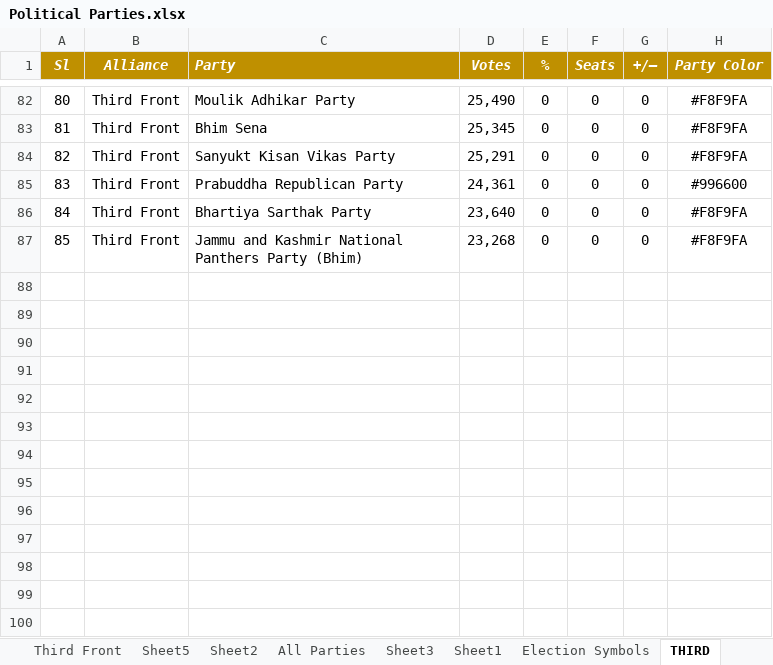
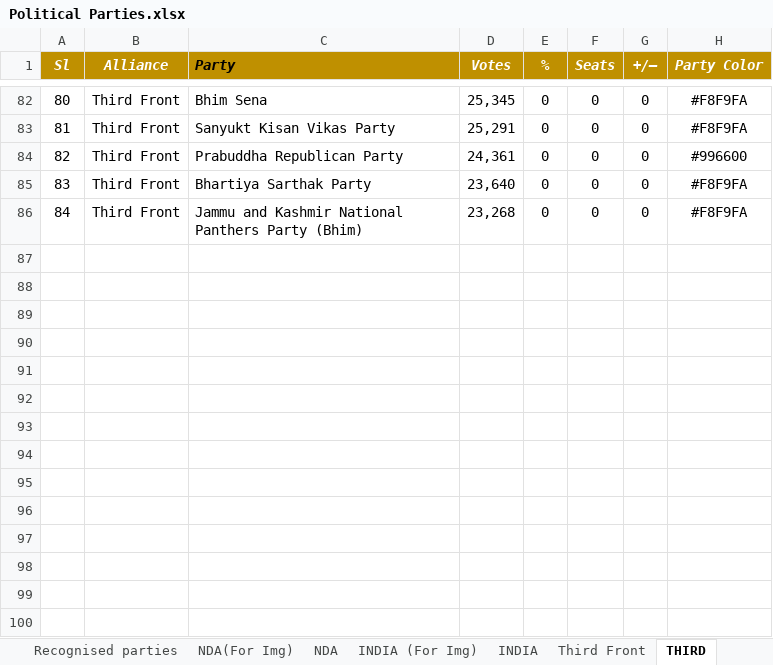
Before and after one commit to shashikanthmbhat/Election_Result_Analysis, an Excel workbook: Data/Final/Political Parties.xlsx, sheet THIRD, drawn as a sheet; only a part is shown, gaps mark what is left out; values as stored, in another font and other column widths than the file's, no borders; the diff covers the shown part only; the diff names each change by its address in the sheet, - before the commit and + after, or states it on an @@ line.

```diff
--- a/Data/Final/Political Parties.xlsx (sheet THIRD)
+++ b/Data/Final/Political Parties.xlsx (sheet THIRD)
-C1 text colour: #FFFFFF
+C1 text colour: black
-C82 (Party): Moulik Adhikar Party
+C82 (Party): Bhim Sena
-D82 (Votes): 25,490
+D82 (Votes): 25,345
-C83 (Party): Bhim Sena
+C83 (Party): Sanyukt Kisan Vikas Party
-D83 (Votes): 25,345
+D83 (Votes): 25,291
-C84 (Party): Sanyukt Kisan Vikas Party
+C84 (Party): Prabuddha Republican Party
-D84 (Votes): 25,291
+D84 (Votes): 24,361
-H84 (Party Color): #F8F9FA
+H84 (Party Color): #996600
-C85 (Party): Prabuddha Republican Party
+C85 (Party): Bhartiya Sarthak Party
-D85 (Votes): 24,361
+D85 (Votes): 23,640
-H85 (Party Color): #996600
+H85 (Party Color): #F8F9FA
-C86 (Party): Bhartiya Sarthak Party
+C86 (Party): Jammu and Kashmir National Panthers Party (Bhim)
-D86 (Votes): 23,640
+D86 (Votes): 23,268
-row 87: 85 | Third Front | Jammu and Kashmir National Panthers Party (Bhim) | 23,268 | 0 | 0 | 0 | #F8F9FA
+row 87: (empty)
+row 88: (empty)
+row 89: (empty)
+row 90: (empty)
+row 91: (empty)
+row 92: (empty)
+row 93: (empty)
+row 94: (empty)
+row 95: (empty)
+row 96: (empty)
+row 97: (empty)
+row 98: (empty)
+row 99: (empty)
+row 100: (empty)
```
Also changed, not shown: 7 added rows, 61 edited cells and cell formats elsewhere in this sheet, sheet Third Front, sheet NDA(For Img), sheet INDIA (For Img), other sheet tabs, 1 other file.
